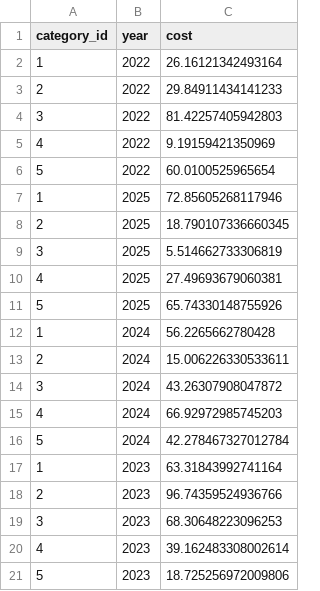
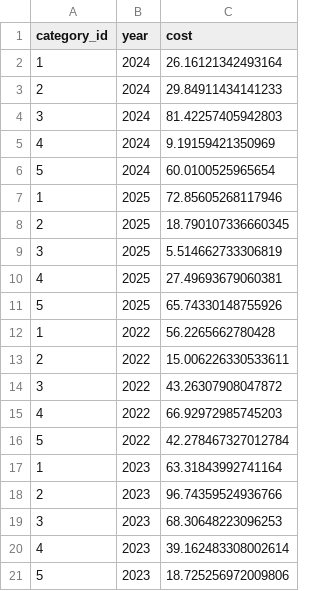
Before and after one commit to liyu711/mt_expense_management, a CSV file: processed_data/info/staff_cost_.csv, drawn as a sheet.

```diff
--- a/processed_data/info/staff_cost_.csv
+++ b/processed_data/info/staff_cost_.csv
@@ -1,7 +1,7 @@
 category_id,year,cost
-1,2022,26.16121342493164
-2,2022,29.84911434141233
-3,2022,81.42257405942803
-4,2022,9.19159421350969
-5,2022,60.0100525965654
+1,2024,26.16121342493164
+2,2024,29.84911434141233
+3,2024,81.42257405942803
+4,2024,9.19159421350969
+5,2024,60.0100525965654
 1,2025,72.85605268117946
@@ -11,7 +11,7 @@ category_id,year,cost
 5,2025,65.74330148755926
-1,2024,56.2265662780428
-2,2024,15.006226330533611
-3,2024,43.26307908047872
-4,2024,66.92972985745203
-5,2024,42.278467327012784
+1,2022,56.2265662780428
+2,2022,15.006226330533611
+3,2022,43.26307908047872
+4,2022,66.92972985745203
+5,2022,42.278467327012784
 1,2023,63.31843992741164
```
Also changed, not shown: 13 other files.
